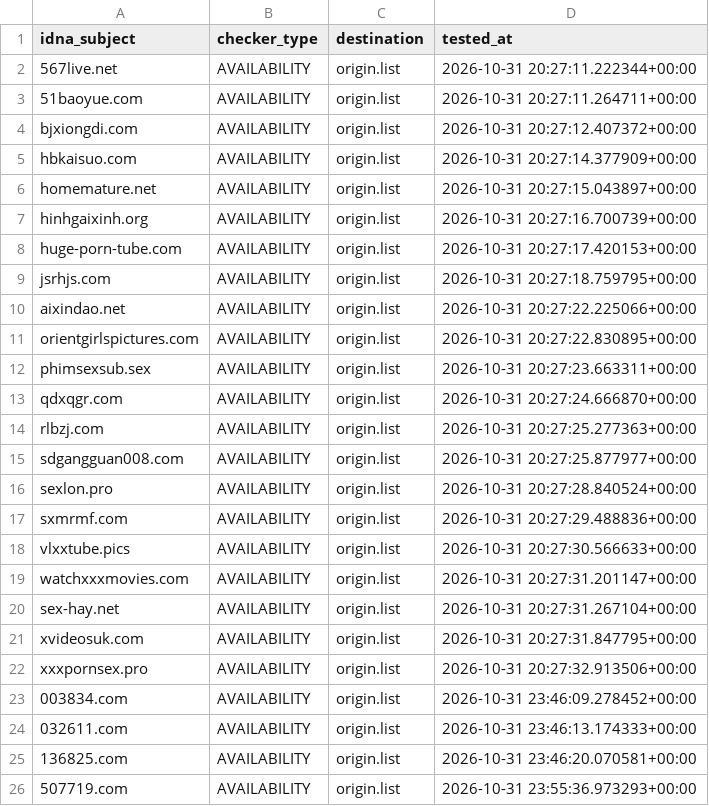
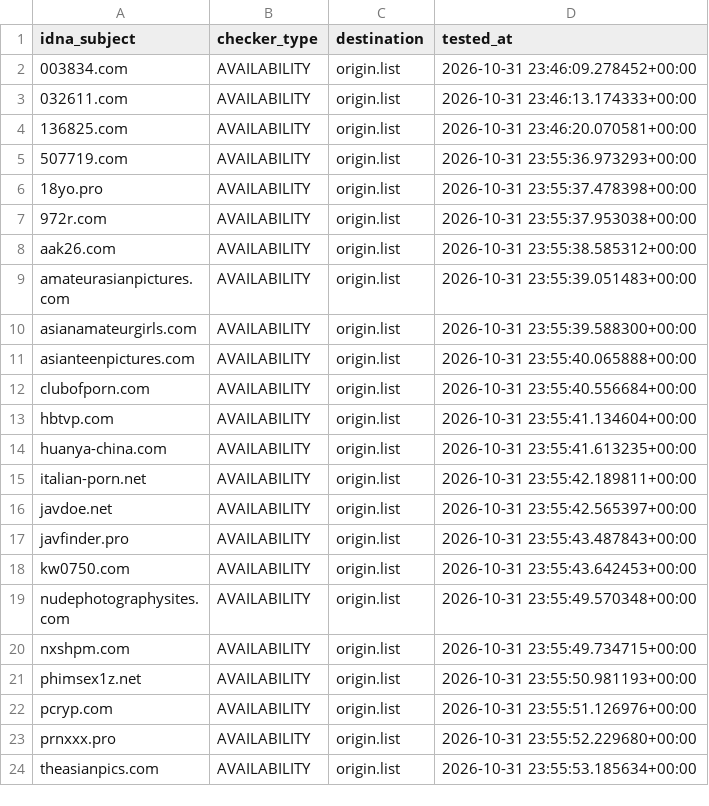
Before and after one commit to bigdargon/hostsVN-adult-dead-hosts, a CSV file: .pyfunceble/inactive.csv, drawn as a sheet; only a part is shown; the shorter side is filled out with more unchanged rows; the diff covers the shown part only.

```diff
--- a/.pyfunceble/inactive.csv
+++ b/.pyfunceble/inactive.csv
@@ -1,23 +1,2 @@
 idna_subject,checker_type,destination,tested_at
-567live.net,AVAILABILITY,origin.list,2026-10-31 20:27:11.222344+00:00
-51baoyue.com,AVAILABILITY,origin.list,2026-10-31 20:27:11.264711+00:00
-bjxiongdi.com,AVAILABILITY,origin.list,2026-10-31 20:27:12.407372+00:00
-hbkaisuo.com,AVAILABILITY,origin.list,2026-10-31 20:27:14.377909+00:00
-homemature.net,AVAILABILITY,origin.list,2026-10-31 20:27:15.043897+00:00
-hinhgaixinh.org,AVAILABILITY,origin.list,2026-10-31 20:27:16.700739+00:00
-huge-porn-tube.com,AVAILABILITY,origin.list,2026-10-31 20:27:17.420153+00:00
-jsrhjs.com,AVAILABILITY,origin.list,2026-10-31 20:27:18.759795+00:00
-aixindao.net,AVAILABILITY,origin.list,2026-10-31 20:27:22.225066+00:00
-orientgirlspictures.com,AVAILABILITY,origin.list,2026-10-31 20:27:22.830895+00:00
-phimsexsub.sex,AVAILABILITY,origin.list,2026-10-31 20:27:23.663311+00:00
-qdxqgr.com,AVAILABILITY,origin.list,2026-10-31 20:27:24.666870+00:00
-rlbzj.com,AVAILABILITY,origin.list,2026-10-31 20:27:25.277363+00:00
-sdgangguan008.com,AVAILABILITY,origin.list,2026-10-31 20:27:25.877977+00:00
-sexlon.pro,AVAILABILITY,origin.list,2026-10-31 20:27:28.840524+00:00
-sxmrmf.com,AVAILABILITY,origin.list,2026-10-31 20:27:29.488836+00:00
-vlxxtube.pics,AVAILABILITY,origin.list,2026-10-31 20:27:30.566633+00:00
-watchxxxmovies.com,AVAILABILITY,origin.list,2026-10-31 20:27:31.201147+00:00
-sex-hay.net,AVAILABILITY,origin.list,2026-10-31 20:27:31.267104+00:00
-xvideosuk.com,AVAILABILITY,origin.list,2026-10-31 20:27:31.847795+00:00
-xxxpornsex.pro,AVAILABILITY,origin.list,2026-10-31 20:27:32.913506+00:00
 003834.com,AVAILABILITY,origin.list,2026-10-31 23:46:09.278452+00:00
```
Also changed, not shown: 21 added rows elsewhere in this file, 15 other files.
